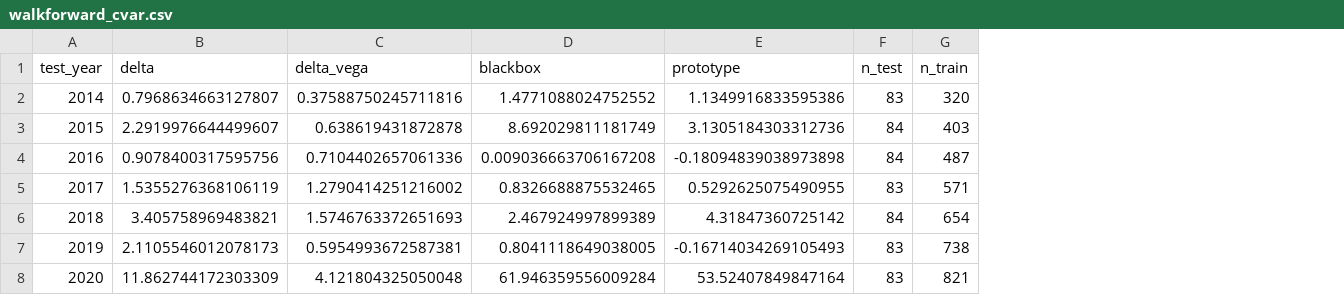
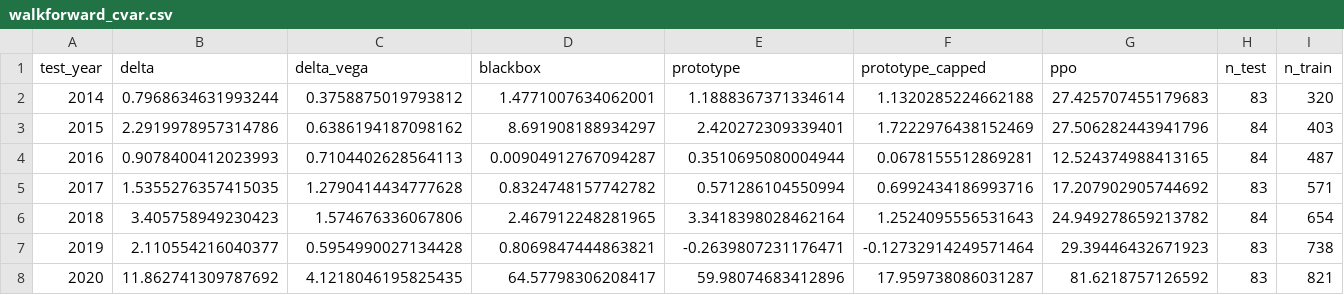
Before and after one commit to nl2992/ICAIF_interpretable-vol-surface-hedger, a CSV file: reports_real/tables/walkforward_cvar.csv, drawn as a sheet; only a part is shown; the diff covers the shown part only; the diff names each change by its address in the sheet, - before the commit and + after, or states it on an @@ line.

Commit message:
Paper: two-universe study, deep-RL comparison, and tail-weighted winner
- Extend the real study to SPY (2010-2023) + QQQ (2012-2023); add PPO/SAC deep-RL
  comparators and per-/cross-market (Stouffer) significance.
- Diagnose the naive anchored-residual failure on QQQ (residual adds tail risk in
  100% of QQQ stress episodes; validation/test regime shift).
- Pre-registered, validation-only grid finds a tail-weighted objective that
  ties-or-beats delta-vega on BOTH universes (combined p: 1e-4 worse -> 0.079
  favorable) while dominating PPO/SAC; report naive selection overfits (cautionary).
- Hero figures: regime-vocabulary 3D surfaces, state regime map, robustness
  landscape, hedge anatomy; integrated into the paper.
- Update ICAIF report, TODO, PAPER_PLAN; paper compiles (TeX Live 2024, 7 pp,
  0 undefined refs).

```diff
--- a/reports_real/tables/walkforward_cvar.csv
+++ b/reports_real/tables/walkforward_cvar.csv
+column F (prototype_capped), rows 2-8: 1.1320285224662188 | 1.7222976438152469 | 0.0678155512869281 | 0.6992434186993716 | 1.2524095556531643 | -0.12732914249571464 | 17.959738086031287
+column G (ppo), rows 2-8: 27.425707455179683 | 27.506282443941796 | 12.524374988413165 | 17.207902905744692 | 24.949278659213782 | 29.39446432671923 | 81.6218757126592
-B2 (delta): 0.7968634663127807
+B2 (delta): 0.7968634631993244
-C2 (delta_vega): 0.37588750245711816
+C2 (delta_vega): 0.3758875019793812
-D2 (blackbox): 1.4771088024752552
+D2 (blackbox): 1.4771007634062001
-E2 (prototype): 1.1349916833595386
+E2 (prototype): 1.1888367371334614
-B3 (delta): 2.2919976644499607
+B3 (delta): 2.2919978957314786
-C3 (delta_vega): 0.638619431872878
+C3 (delta_vega): 0.6386194187098162
-D3 (blackbox): 8.692029811181749
+D3 (blackbox): 8.691908188934297
-E3 (prototype): 3.1305184303312736
+E3 (prototype): 2.420272309339401
-B4 (delta): 0.9078400317595756
+B4 (delta): 0.9078400412023993
-C4 (delta_vega): 0.7104402657061336
+C4 (delta_vega): 0.7104402628564113
-D4 (blackbox): 0.009036663706167208
+D4 (blackbox): 0.00904912767094287
-E4 (prototype): -0.18094839038973898
+E4 (prototype): 0.3510695080004944
-B5 (delta): 1.5355276368106119
+B5 (delta): 1.5355276357415035
-C5 (delta_vega): 1.2790414251216002
+C5 (delta_vega): 1.2790414434777628
-D5 (blackbox): 0.8326688875532465
+D5 (blackbox): 0.8324748157742782
-E5 (prototype): 0.5292625075490955
+E5 (prototype): 0.571286104550994
-B6 (delta): 3.405758969483821
+B6 (delta): 3.405758949230423
-C6 (delta_vega): 1.5746763372651693
+C6 (delta_vega): 1.574676336067806
-D6 (blackbox): 2.467924997899389
+D6 (blackbox): 2.467912248281965
-E6 (prototype): 4.31847360725142
+E6 (prototype): 3.3418398028462164
-B7 (delta): 2.1105546012078173
+B7 (delta): 2.110554216040377
-C7 (delta_vega): 0.5954993672587381
+C7 (delta_vega): 0.5954990027134428
-D7 (blackbox): 0.8041118649038005
+D7 (blackbox): 0.8069847444863821
-E7 (prototype): -0.16714034269105493
+E7 (prototype): -0.2639807231176471
-B8 (delta): 11.862744172303309
+B8 (delta): 11.862741309787692
-C8 (delta_vega): 4.121804325050048
+C8 (delta_vega): 4.1218046195825435
-D8 (blackbox): 61.946359556009284
+D8 (blackbox): 64.57798306208417
-E8 (prototype): 53.52407849847164
+E8 (prototype): 59.98074683412896
```
Also changed, not shown: 12 edited cells elsewhere in this file, reports_real/tables/multiseed_cvar_byseed.csv, 32 other files.
